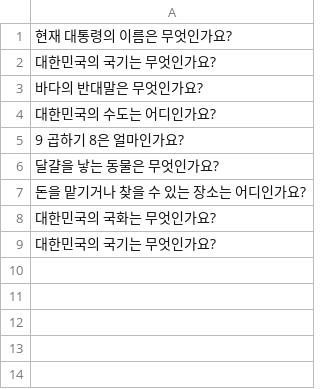
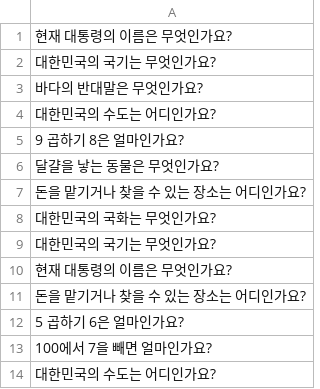
Before and after one commit to GuhyupLee/ESTSoft_Hackathon_team4, a CSV file: question_log.csv, drawn as a sheet.

```diff
--- a/question_log.csv
+++ b/question_log.csv
@@ -9 +9,6 @@
 대한민국의 국기는 무엇인가요?
+현재 대통령의 이름은 무엇인가요?
+돈을 맡기거나 찾을 수 있는 장소는 어디인가요?
+5 곱하기 6은 얼마인가요?
+100에서 7을 빼면 얼마인가요?
+대한민국의 수도는 어디인가요?
```
Also changed, not shown: app/data/responses.csv, app/guardian/guardian.csv, 6 other files.
